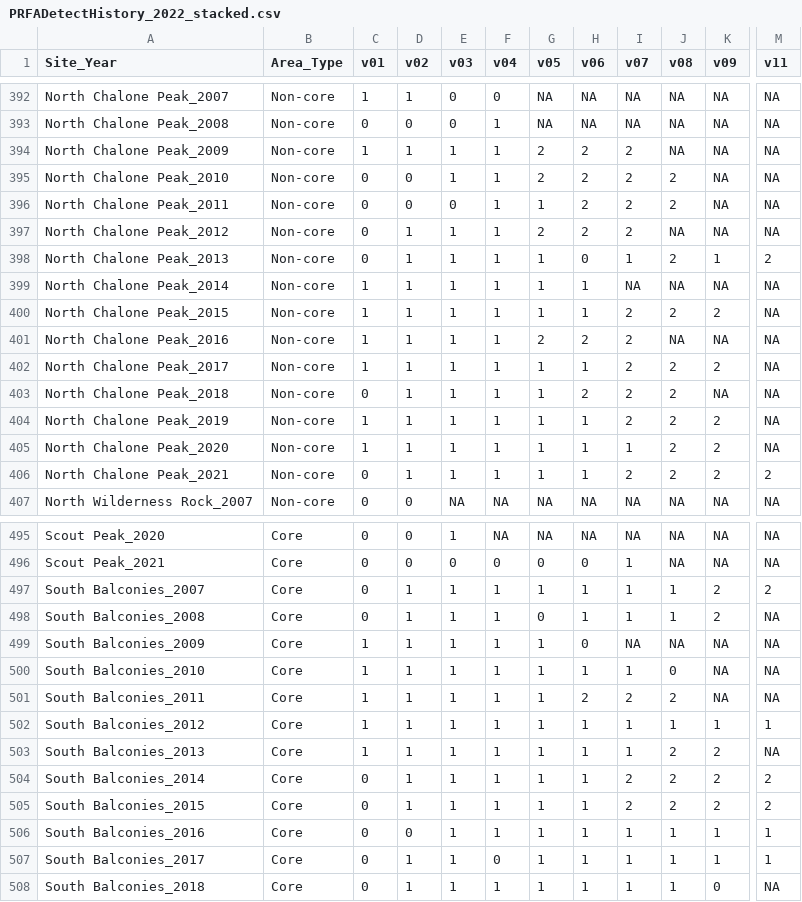
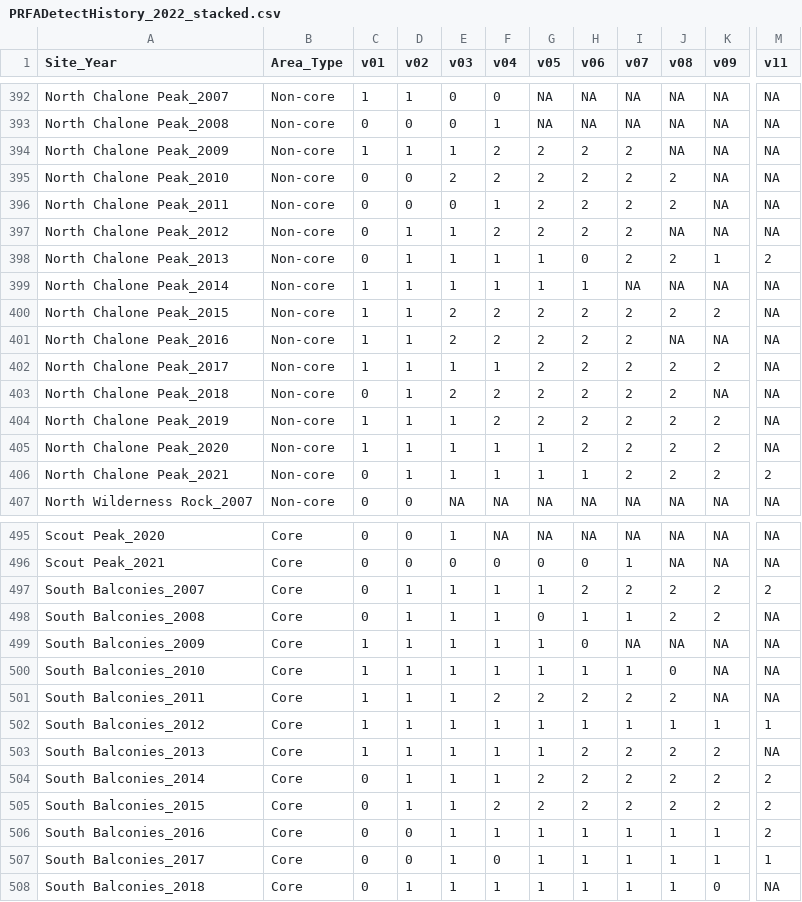
Before and after one commit to bbecker1000/PrairieFalcon, a CSV file: Data/PRFADetectHistory_2022_stacked.csv, drawn as a sheet; only a part is shown, gaps mark what is left out; the diff covers the shown part only; the diff names each change by its address in the sheet, - before the commit and + after, or states it on an @@ line.

```diff
--- a/Data/PRFADetectHistory_2022_stacked.csv
+++ b/Data/PRFADetectHistory_2022_stacked.csv
-F394:F395 (v04): 1
+F394:F395 (v04): 2
-E395 (v03): 1
+E395 (v03): 2
-G396 (v05): 1
+G396 (v05): 2
-F397 (v04): 1
+F397 (v04): 2
-I398 (v07): 1
+I398 (v07): 2
-E400:E401 (v03): 1
+E400:E401 (v03): 2
-F400:F401 (v04): 1
+F400:F401 (v04): 2
-G400 (v05): 1
+G400 (v05): 2
-H400 (v06): 1
+H400 (v06): 2
-G402:G404 (v05): 1
+G402:G404 (v05): 2
-H402 (v06): 1
+H402 (v06): 2
-E403 (v03): 1
+E403 (v03): 2
-F403:F404 (v04): 1
+F403:F404 (v04): 2
-H404:H405 (v06): 1
+H404:H405 (v06): 2
-I405 (v07): 1
+I405 (v07): 2
-H497 (v06): 1
+H497 (v06): 2
-I497 (v07): 1
+I497 (v07): 2
-J497:J498 (v08): 1
+J497:J498 (v08): 2
-F501 (v04): 1
+F501 (v04): 2
-G501 (v05): 1
+G501 (v05): 2
-H503:H505 (v06): 1
+H503:H505 (v06): 2
-I503 (v07): 1
+I503 (v07): 2
-G504:G505 (v05): 1
+G504:G505 (v05): 2
-F505 (v04): 1
+F505 (v04): 2
-M506 (v11): 1
+M506 (v11): 2
-D507 (v02): 1
+D507 (v02): 0
```
Also changed, not shown: 131 edited cells elsewhere in this file, Data/PRFADetectHistory_2022.csv, 7 other files.
